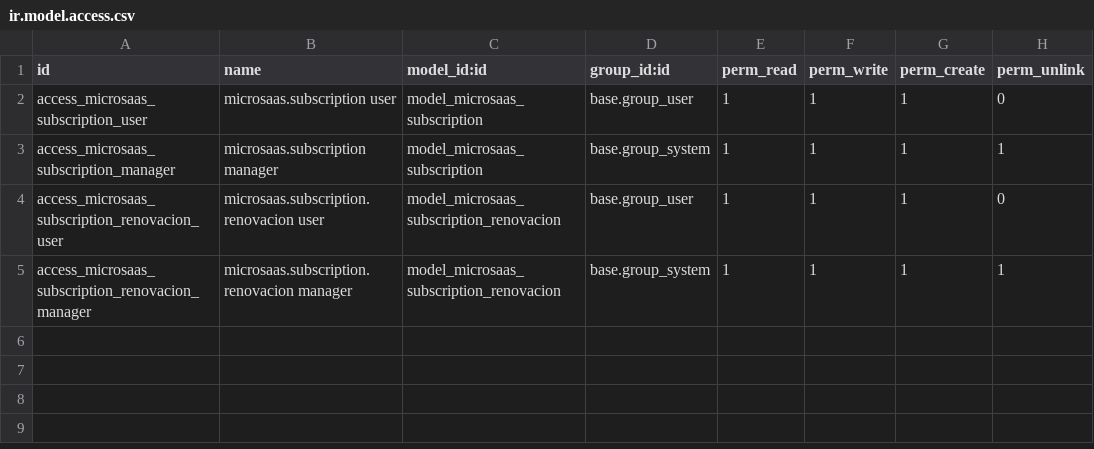
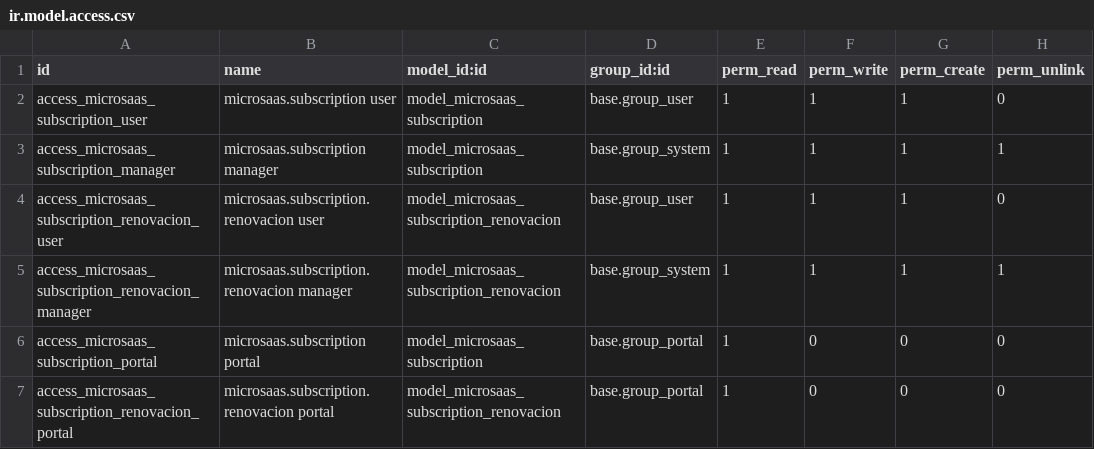
Before and after one commit to MarcosLehonti/ribentek_micro_saas, a CSV file: microsaas_subscription/security/ir.model.access.csv, drawn as a sheet; the diff names each change by its address in the sheet, - before the commit and + after, or states it on an @@ line.

Commit message:
Actualización del modulo de microsaas_suscription + Tareas del Sprint 5 y 6

```diff
--- a/microsaas_subscription/security/ir.model.access.csv
+++ b/microsaas_subscription/security/ir.model.access.csv
+row 6: access_microsaas_subscription_portal | microsaas.subscription portal | model_microsaas_subscription | base.group_portal | 1 | 0 | 0 | 0
+row 7: access_microsaas_subscription_renovacion_portal | microsaas.subscription.renovacion portal | model_microsaas_subscription_renovacion | base.group_portal | 1 | 0 | 0 | 0
```
Also changed, not shown: 6 other files.
